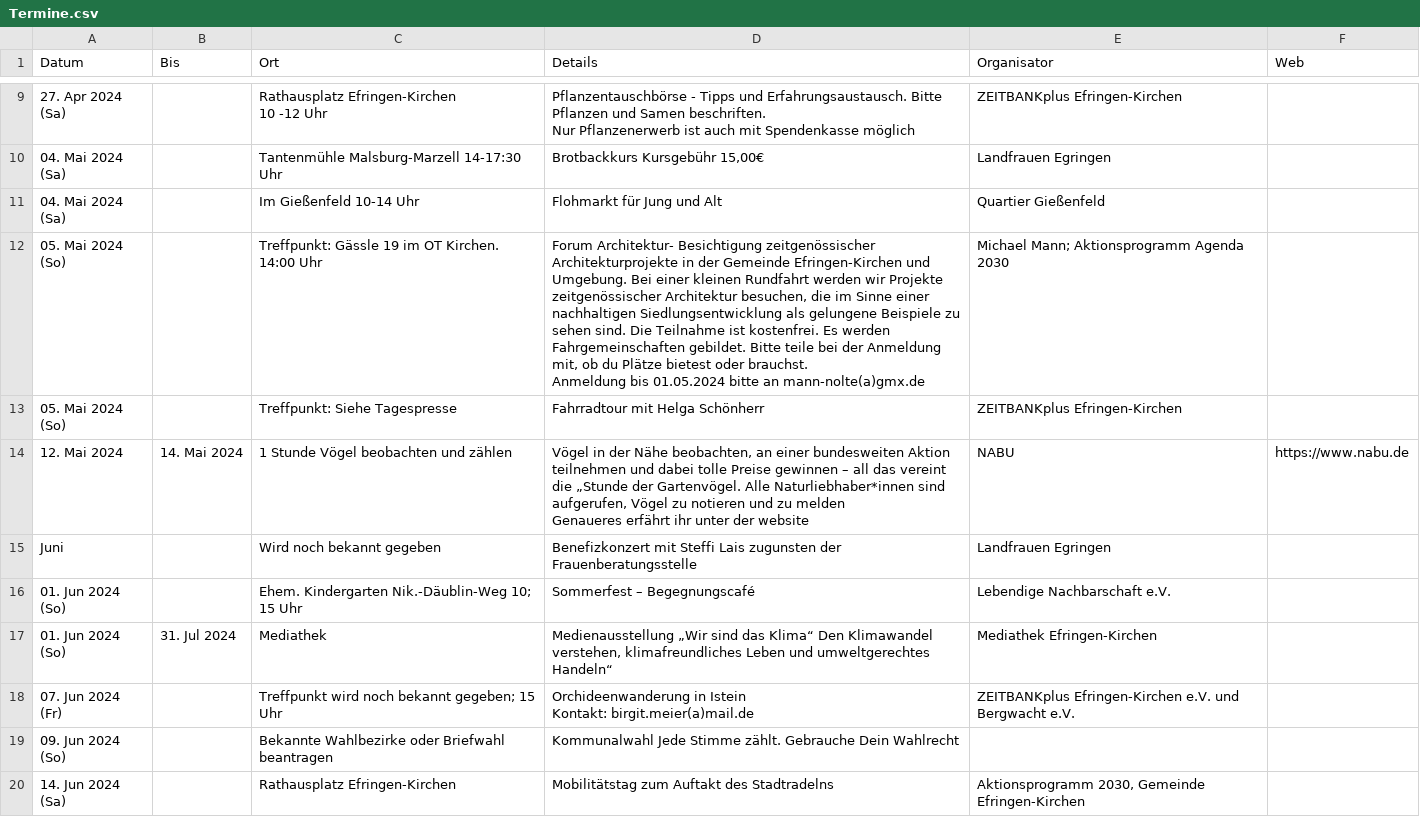
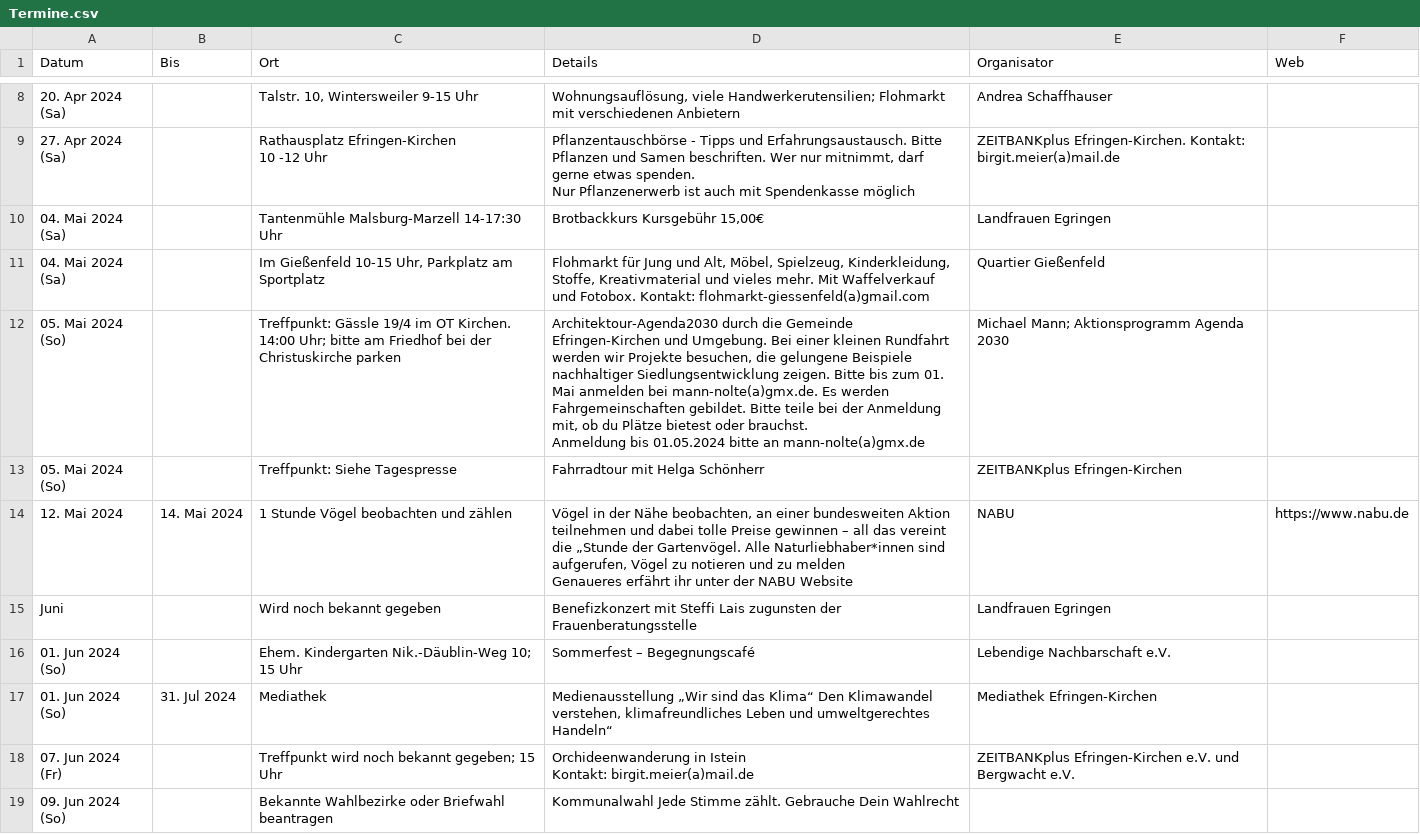
Before and after one commit to ak-efringen-kirchen/ak-efringen-kirchen.github.io, a CSV file: Termine.csv, drawn as a sheet; only a part is shown, gaps mark what is left out; the shorter side is filled out with more unchanged rows; ↵ is a line break in a cell; the diff covers the shown part only; the diff names each change by its address in the sheet, - before the commit and + after, or states it on an @@ line.

```diff
--- a/Termine.csv
+++ b/Termine.csv
+row 8: 20. Apr 2024 (Sa) |  | Talstr. 10, Wintersweiler 9-15 Uhr | Wohnungsauflösung, viele Handwerkerutensilien; Flohmarkt mit verschiedenen Anbietern | Andrea Schaffhauser
-D9 (Details): …Samen beschriften. ↵ Nur Pflanzenerwerb…
+D9 (Details): …Samen beschriften. Wer nur mitnimmt, darf gerne etwas spenden. ↵ Nur Pflanzenerwerb…
-E9 (Organisator): ZEITBANKplus Efringen-Kirchen
+E9 (Organisator): ZEITBANKplus Efringen-Kirchen. Kontakt: birgit.meier(a)mail.de
-C11 (Ort): Im Gießenfeld 10-14 Uhr
+C11 (Ort): Im Gießenfeld 10-15 Uhr, Parkplatz am Sportplatz
-D11 (Details): …Jung und Alt
+D11 (Details): …Jung und Alt, Möbel, Spielzeug, Kinderkleidung, Stoffe, Kreativmaterial und vieles mehr. Mit Waffelverkauf und Fotobox. Kontakt: flohmarkt-giessenfeld(a)gmail.com
-C12 (Ort): Treffpunkt: Gässle 19 im OT Kirchen. 14:00 Uhr
+C12 (Ort): Treffpunkt: Gässle 19/4 im OT Kirchen. 14:00 Uhr; bitte am Friedhof bei der Christuskirche parken
-D12 (Details): Forum Architektur- Besichtigung zeitgenössischer Architekturprojekte in der Gemeinde Efringen-Kirchen und Umgebung. Bei einer kleinen Rundfahrt werden wir Projekte zeitgenössischer Architektur besuchen, die im Sinne einer nachhaltigen Siedlungsentwicklung als gelungene Beispiele zu sehen sind. Die Teilnahme ist kostenfrei. Es werden…
+D12 (Details): Architektour-Agenda2030 durch die Gemeinde Efringen-Kirchen und Umgebung. Bei einer kleinen Rundfahrt werden wir Projekte besuchen, die gelungene Beispiele nachhaltiger Siedlungsentwicklung zeigen. Bitte bis zum 01. Mai anmelden bei mann-nolte(a)gmx.de. Es werden…
-D14 (Details): …unter der website
+D14 (Details): …unter der NABU Website
```
Also changed, not shown: 1 removed row and 2 edited cells elsewhere in this file, docs/Termine.csv, 1 other file.
